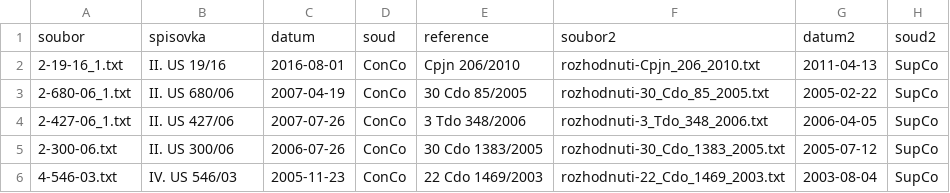
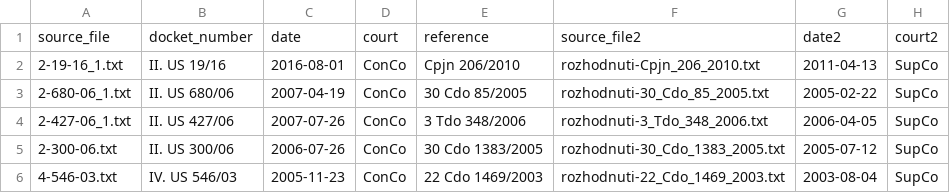
Before and after one commit to czech-case-law-relevance/czech-court-citations-dataset, a CSV file: ConCo-ref-SupCo.csv, drawn as a sheet; only a part is shown; removed rows and columns are numbered as before the commit, all else as after; the diff names each change by its address in the sheet, - before the commit and + after, or states it on an @@ line.

```diff
--- a/ConCo-ref-SupCo.csv
+++ b/ConCo-ref-SupCo.csv
-row 1: soubor | spisovka | datum | soud | reference | soubor2 | datum2 | soud2
+row 1: source_file | docket_number | date | court | reference | source_file2 | date2 | court2
```
Also changed, not shown: ConCo-ref-ConCo-unlinked.csv, ConCo-ref-SupAdmCo-unlinked.csv, 13 other files.
